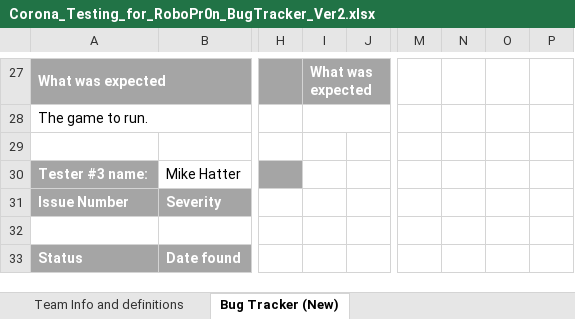
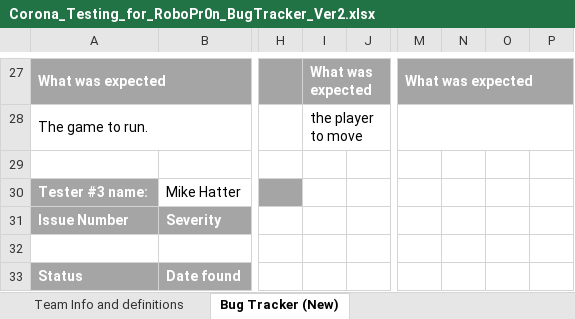
Before and after one commit to FreeZe5K/lapidem, an Excel workbook: Robo Pr0n/Corona_Testing_for_RoboPr0n_BugTracker_Ver2.xlsx, sheet Bug Tracker (New), drawn as a sheet; only a part is shown, gaps mark what is left out; values as stored, in another font and other column widths than the file's, no borders; the diff covers the shown part only; the diff names each change by its address in the sheet, - before the commit and + after, or states it on an @@ line.

```diff
--- a/Robo Pr0n/Corona_Testing_for_RoboPr0n_BugTracker_Ver2.xlsx (sheet Bug Tracker (New))
+++ b/Robo Pr0n/Corona_Testing_for_RoboPr0n_BugTracker_Ver2.xlsx (sheet Bug Tracker (New))
-M27: (empty)
+M27: What was expected
-M27:P27 fill: none
+M27:P27 fill: #A5A5A5
+M27:P27 merged
-I28: (empty)
+I28: the player to move
+M28:P28 merged
```
Also changed, not shown: 21 edited cells, cell formats and merged cells elsewhere in this sheet.
